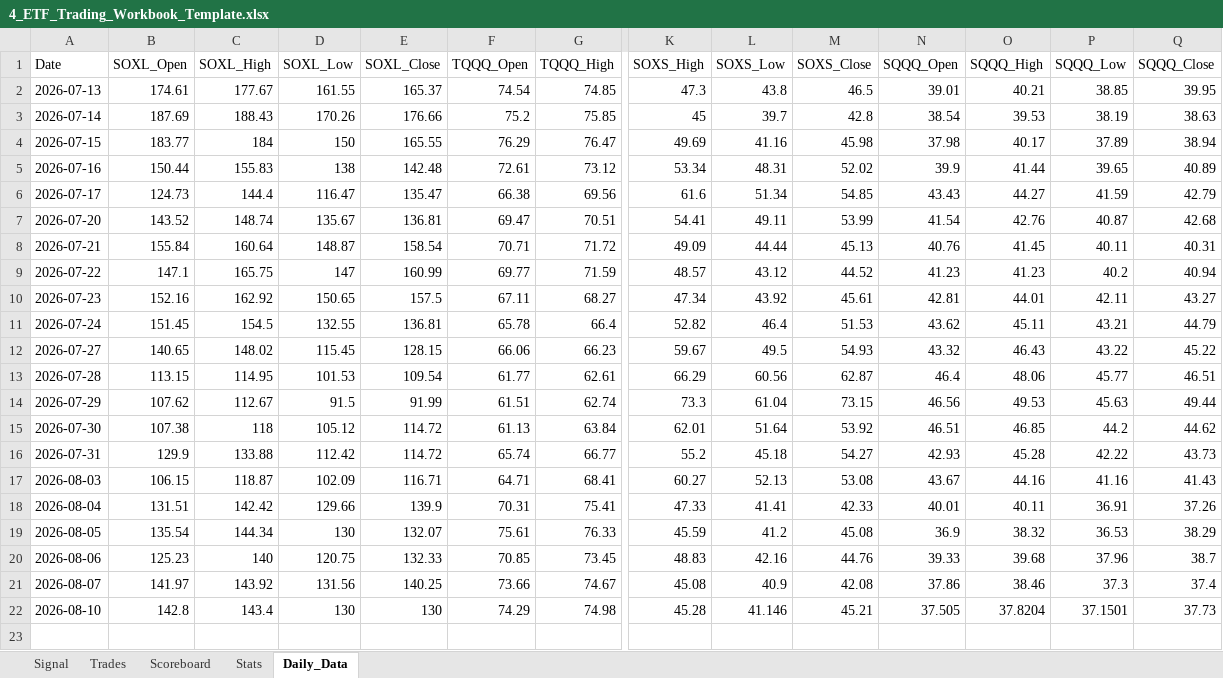
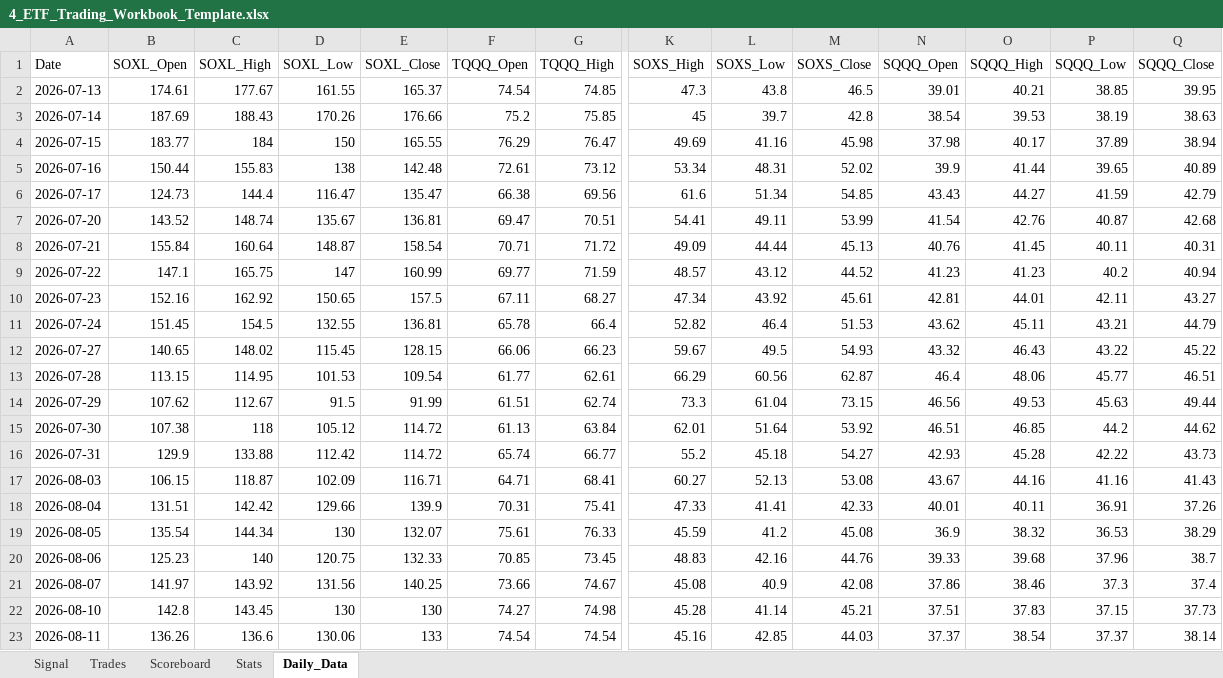
Before and after one commit to mrpink970/4-etf-trading-plan, an Excel workbook: 4_ETF_Trading_Workbook_Template.xlsx, sheet Daily_Data, drawn as a sheet; only a part is shown, gaps mark what is left out; values as stored, in another font and other column widths than the file's, no borders; rows hold the shown columns only; the diff names each change by its address in the sheet, - before the commit and + after, or states it on an @@ line.

```diff
--- a/4_ETF_Trading_Workbook_Template.xlsx (sheet Daily_Data)
+++ b/4_ETF_Trading_Workbook_Template.xlsx (sheet Daily_Data)
-C22 (SOXL_High): 143.4
+C22 (SOXL_High): 143.45
-F22 (TQQQ_Open): 74.29
+F22 (TQQQ_Open): 74.27
-L22 (SOXS_Low): 41.146
+L22 (SOXS_Low): 41.14
-N22 (SQQQ_Open): 37.505
+N22 (SQQQ_Open): 37.51
-O22 (SQQQ_High): 37.8204
+O22 (SQQQ_High): 37.83
-P22 (SQQQ_Low): 37.1501
+P22 (SQQQ_Low): 37.15
+row 23: 2026-08-11 | 136.26 | 136.6 | 130.06 | 133 | 74.54 | 74.54 | 45.16 | 42.85 | 44.03 | 37.37 | 38.54 | 37.37 | 38.14
```
Also changed, not shown: sheet Signal.
